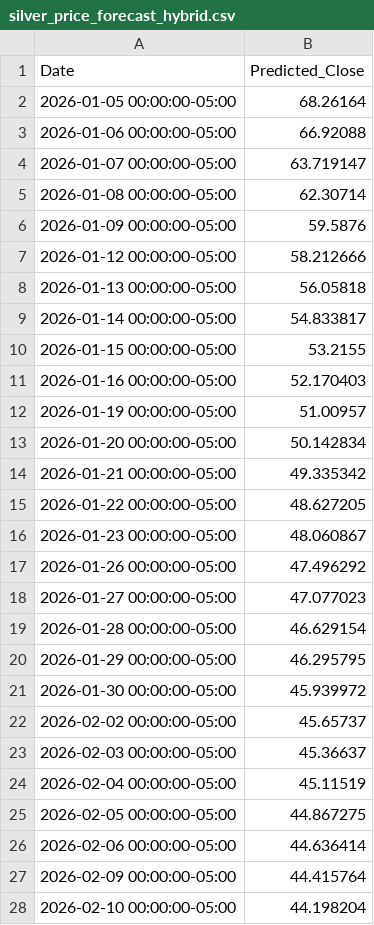
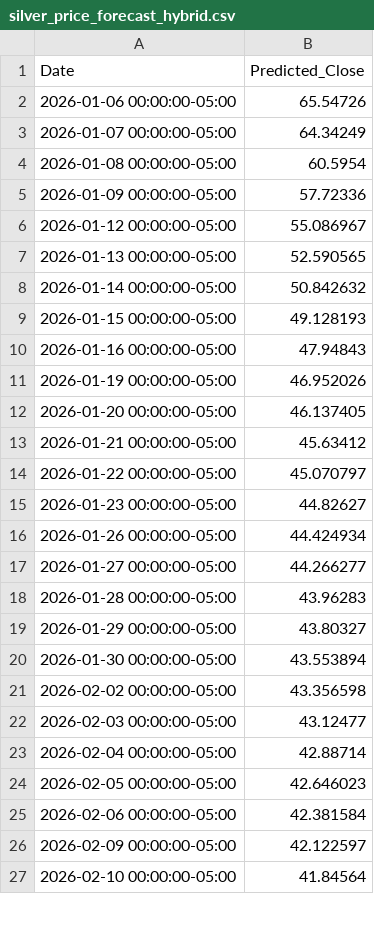
Before and after one commit to DKS-MANAGER/realrich_PPP, a CSV file: silver_price_forecast_hybrid.csv, drawn as a sheet; only a part is shown; the diff covers the shown part only.

Commit message:
Update forecast results and notebook

```diff
--- a/silver_price_forecast_hybrid.csv
+++ b/silver_price_forecast_hybrid.csv
@@ -1,28 +1,27 @@
 Date,Predicted_Close
-2026-01-05 00:00:00-05:00,68.26164
-2026-01-06 00:00:00-05:00,66.92088
-2026-01-07 00:00:00-05:00,63.719147
-2026-01-08 00:00:00-05:00,62.30714
-2026-01-09 00:00:00-05:00,59.5876
-2026-01-12 00:00:00-05:00,58.212666
-2026-01-13 00:00:00-05:00,56.05818
-2026-01-14 00:00:00-05:00,54.833817
-2026-01-15 00:00:00-05:00,53.2155
-2026-01-16 00:00:00-05:00,52.170403
-2026-01-19 00:00:00-05:00,51.00957
-2026-01-20 00:00:00-05:00,50.142834
-2026-01-21 00:00:00-05:00,49.335342
-2026-01-22 00:00:00-05:00,48.627205
-2026-01-23 00:00:00-05:00,48.060867
-2026-01-26 00:00:00-05:00,47.496292
-2026-01-27 00:00:00-05:00,47.077023
-2026-01-28 00:00:00-05:00,46.629154
-2026-01-29 00:00:00-05:00,46.295795
-2026-01-30 00:00:00-05:00,45.939972
-2026-02-02 00:00:00-05:00,45.65737
-2026-02-03 00:00:00-05:00,45.36637
-2026-02-04 00:00:00-05:00,45.11519
-2026-02-05 00:00:00-05:00,44.867275
-2026-02-06 00:00:00-05:00,44.636414
-2026-02-09 00:00:00-05:00,44.415764
-2026-02-10 00:00:00-05:00,44.198204
+2026-01-06 00:00:00-05:00,65.54726
+2026-01-07 00:00:00-05:00,64.34249
+2026-01-08 00:00:00-05:00,60.5954
+2026-01-09 00:00:00-05:00,57.72336
+2026-01-12 00:00:00-05:00,55.086967
+2026-01-13 00:00:00-05:00,52.590565
+2026-01-14 00:00:00-05:00,50.842632
+2026-01-15 00:00:00-05:00,49.128193
+2026-01-16 00:00:00-05:00,47.94843
+2026-01-19 00:00:00-05:00,46.952026
+2026-01-20 00:00:00-05:00,46.137405
+2026-01-21 00:00:00-05:00,45.63412
+2026-01-22 00:00:00-05:00,45.070797
+2026-01-23 00:00:00-05:00,44.82627
+2026-01-26 00:00:00-05:00,44.424934
+2026-01-27 00:00:00-05:00,44.266277
+2026-01-28 00:00:00-05:00,43.96283
+2026-01-29 00:00:00-05:00,43.80327
+2026-01-30 00:00:00-05:00,43.553894
+2026-02-02 00:00:00-05:00,43.356598
+2026-02-03 00:00:00-05:00,43.12477
+2026-02-04 00:00:00-05:00,42.88714
+2026-02-05 00:00:00-05:00,42.646023
+2026-02-06 00:00:00-05:00,42.381584
+2026-02-09 00:00:00-05:00,42.122597
+2026-02-10 00:00:00-05:00,41.84564
```
Also changed, not shown: 1 added row and 3 edited cells elsewhere in this file, 1 other file.
